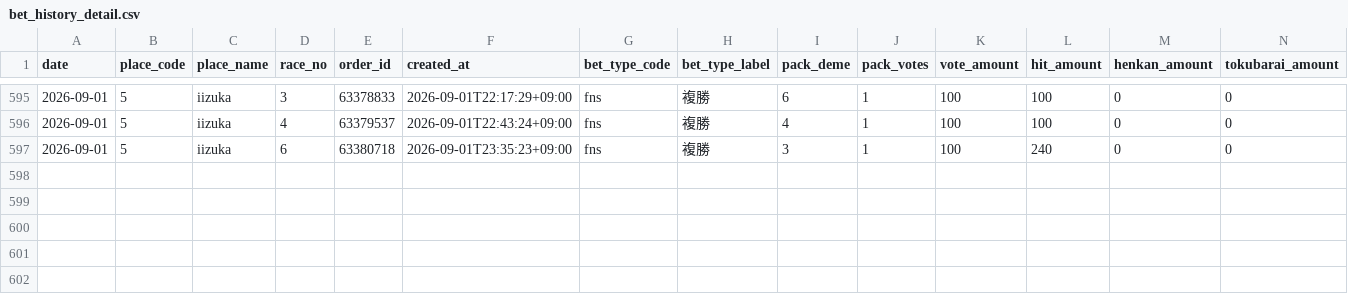
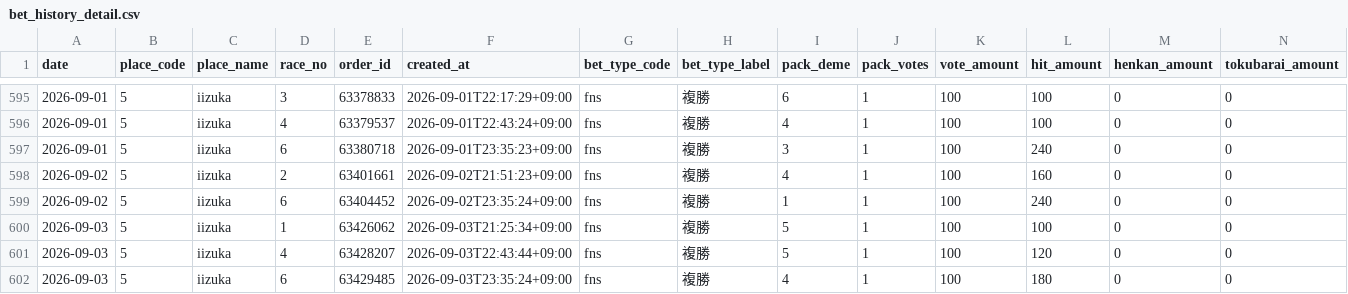
Before and after one commit to Tower2007/auto-racing-ai, a CSV file: data/bet_history_detail.csv, drawn as a sheet; only a part is shown, gaps mark what is left out; the diff names each change by its address in the sheet, - before the commit and + after, or states it on an @@ line.

```diff
--- a/data/bet_history_detail.csv
+++ b/data/bet_history_detail.csv
+row 598: 2026-09-02 | 5 | iizuka | 2 | 63401661 | 2026-09-02T21:51:23+09:00 | fns | 複勝 | 4 | 1 | 100 | 160 | 0 | 0
+row 599: 2026-09-02 | 5 | iizuka | 6 | 63404452 | 2026-09-02T23:35:24+09:00 | fns | 複勝 | 1 | 1 | 100 | 240 | 0 | 0
+row 600: 2026-09-03 | 5 | iizuka | 1 | 63426062 | 2026-09-03T21:25:34+09:00 | fns | 複勝 | 5 | 1 | 100 | 100 | 0 | 0
+row 601: 2026-09-03 | 5 | iizuka | 4 | 63428207 | 2026-09-03T22:43:44+09:00 | fns | 複勝 | 5 | 1 | 100 | 120 | 0 | 0
+row 602: 2026-09-03 | 5 | iizuka | 6 | 63429485 | 2026-09-03T23:35:24+09:00 | fns | 複勝 | 4 | 1 | 100 | 180 | 0 | 0
```
Also changed, not shown: data/bet_history.csv, 1 other file.
